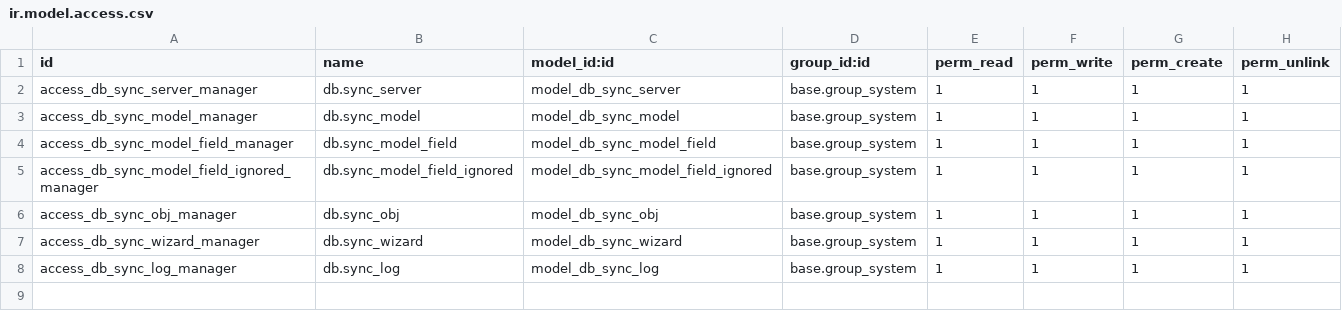
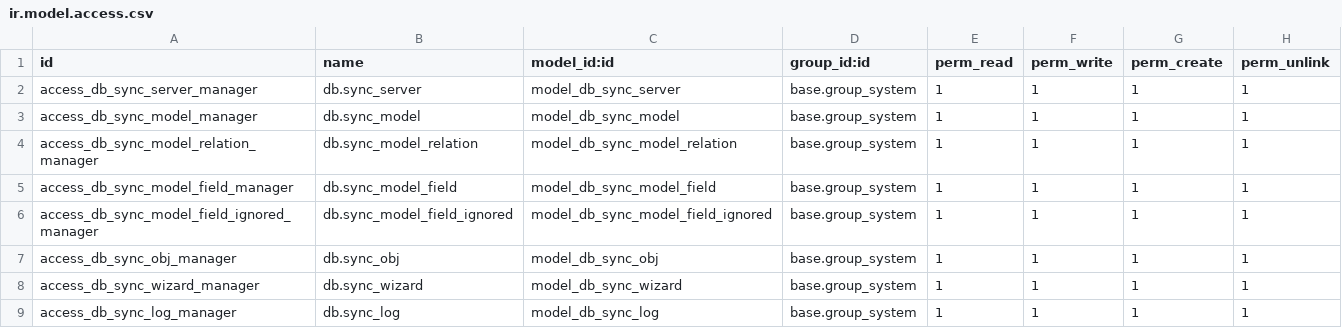
Before and after one commit to savrasovmv/odoo-adbook, a CSV file: addons/db_sync/security/ir.model.access.csv, drawn as a sheet; the diff names each change by its address in the sheet, - before the commit and + after, or states it on an @@ line.

Commit message:
sync

```diff
--- a/addons/db_sync/security/ir.model.access.csv
+++ b/addons/db_sync/security/ir.model.access.csv
+row 4: access_db_sync_model_relation_manager | db.sync_model_relation | model_db_sync_model_relation | base.group_system | 1 | 1 | 1 | 1
```
Also changed, not shown: 6 other files.
